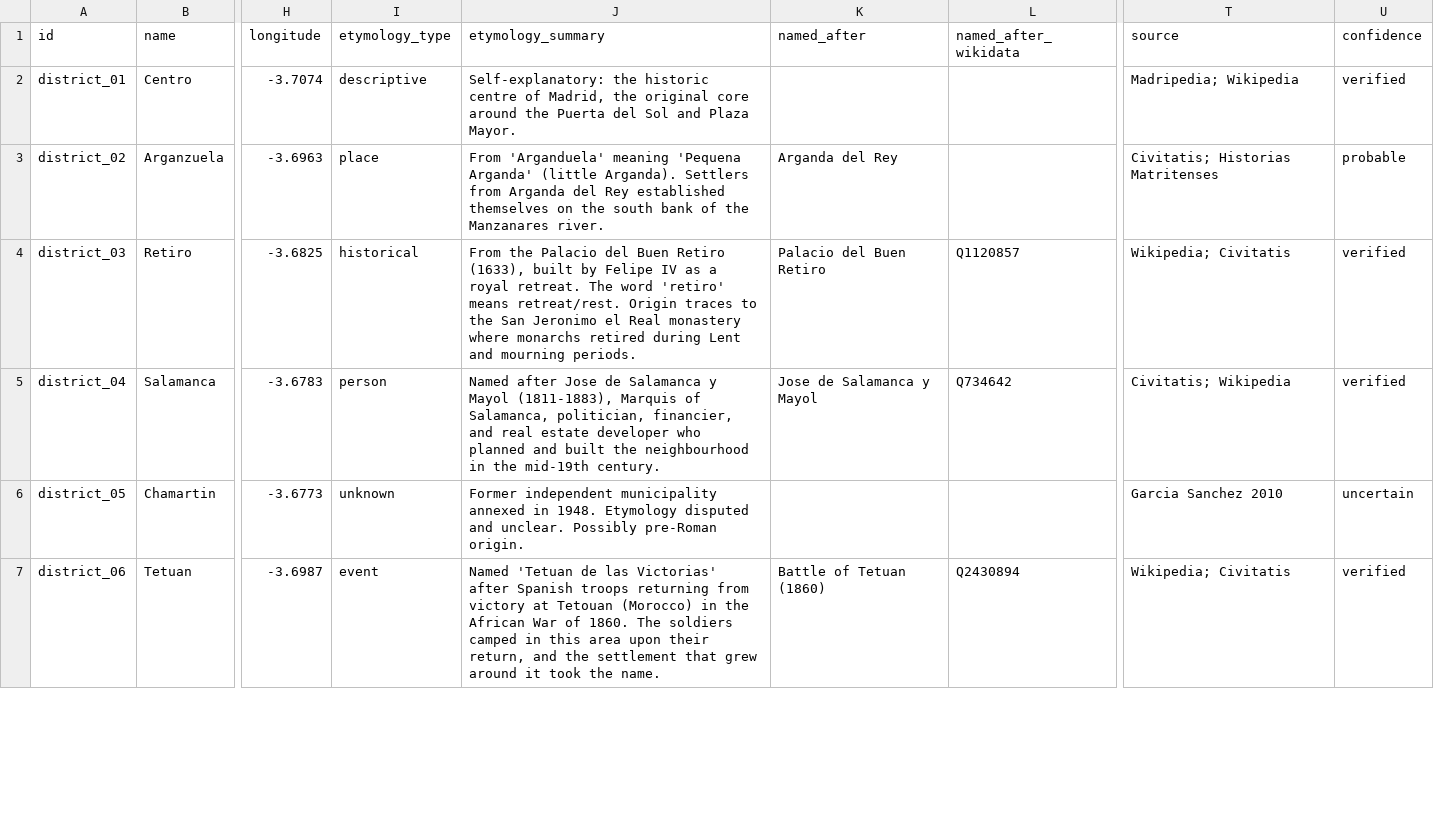
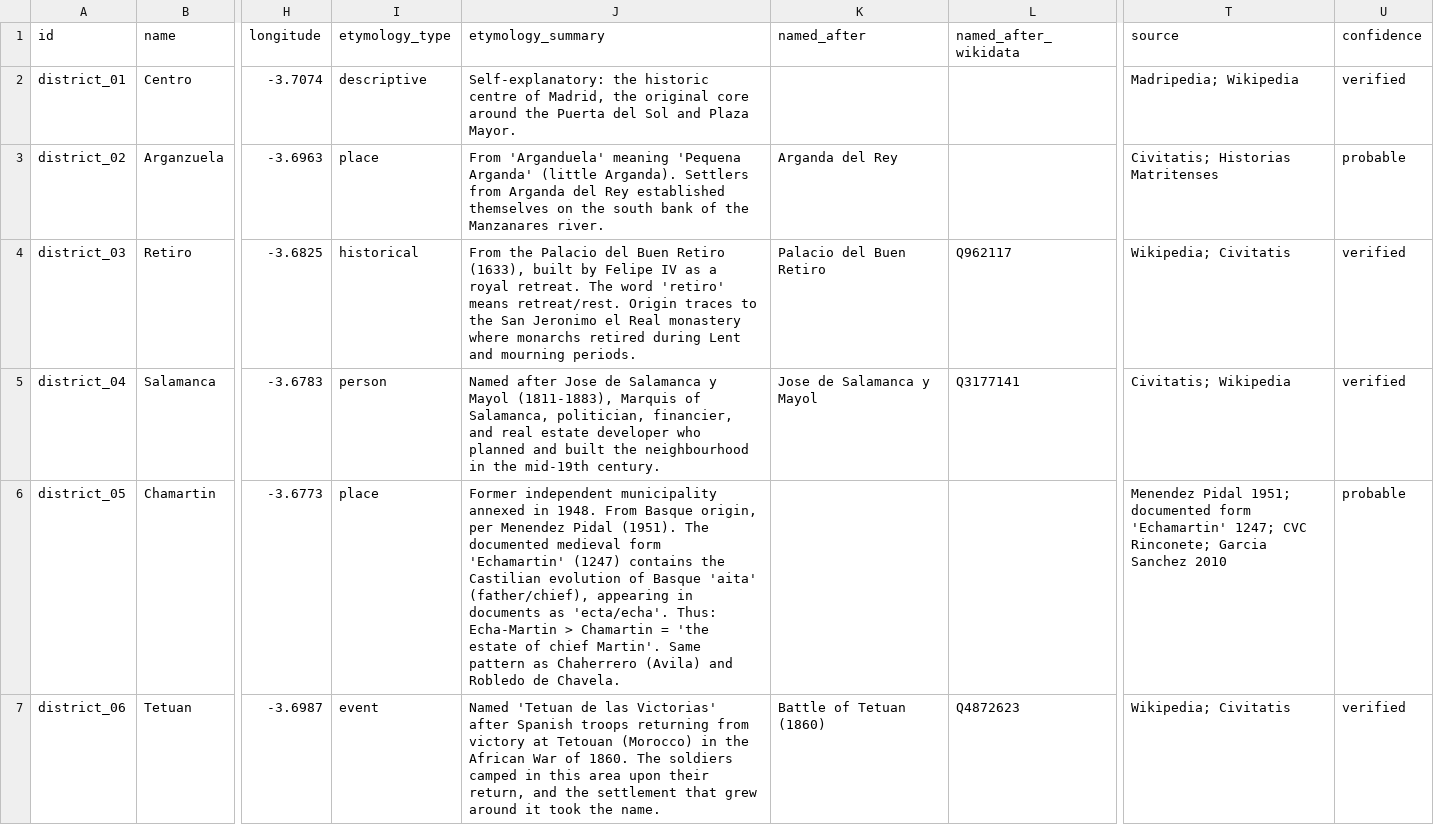
Before and after one commit to lbm364dl/toponyms-origins, a CSV file: data/madrid_districts.csv, drawn as a sheet; only a part is shown, gaps mark what is left out; the diff covers the shown part only; the diff names each change by its address in the sheet, - before the commit and + after, or states it on an @@ line.

```diff
--- a/data/madrid_districts.csv
+++ b/data/madrid_districts.csv
-L4 (named_after_wikidata): Q1120857
+L4 (named_after_wikidata): Q962117
-L5 (named_after_wikidata): Q734642
+L5 (named_after_wikidata): Q3177141
-I6 (etymology_type): unknown
+I6 (etymology_type): place
-J6 (etymology_summary): …in 1948. Etymology disputed and unclear. Possibly pre-Roman origin.
+J6 (etymology_summary): …in 1948. From Basque origin, per Menendez Pidal (1951). The documented medieval form 'Echamartin' (1247) contains the Castilian evolution of Basque 'aita' (father/chief), appearing in documents as 'ecta/echa'. Thus: Echa-Martin > Chamartin = 'the estate of chief Martin'. Same pattern as Chaherrero (Avila) and Robledo de Chavela.
-T6 (source): Garcia Sanchez…
+T6 (source): Menendez Pidal 1951; documented form 'Echamartin' 1247; CVC Rinconete; Garcia Sanchez…
-U6 (confidence): uncertain
+U6 (confidence): probable
-L7 (named_after_wikidata): Q2430894
+L7 (named_after_wikidata): Q4872623
```
Also changed, not shown: 36 edited cells elsewhere in this file, data/madrid_cercanias_stations.csv, data/madrid_metro_stations.csv, 4 other files.
